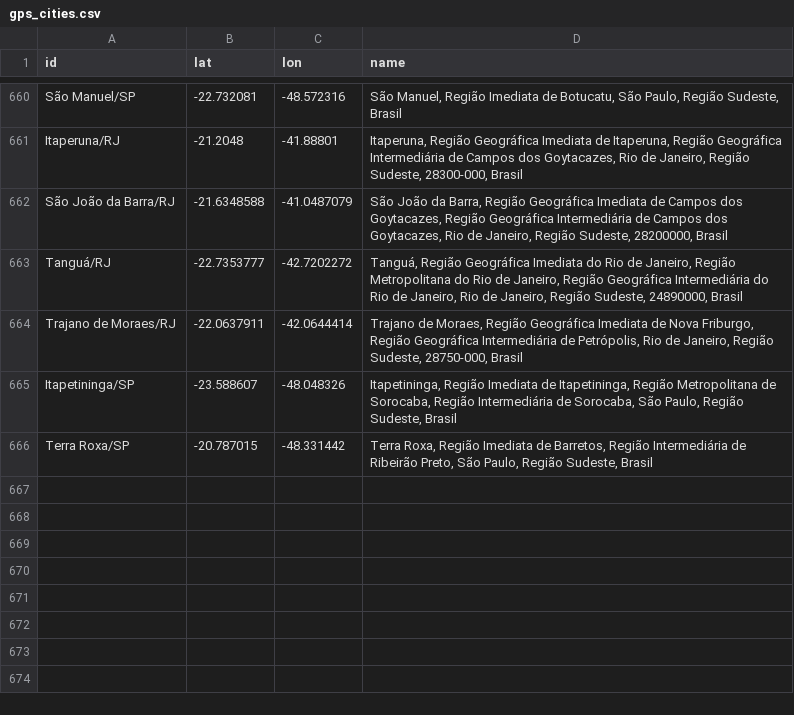
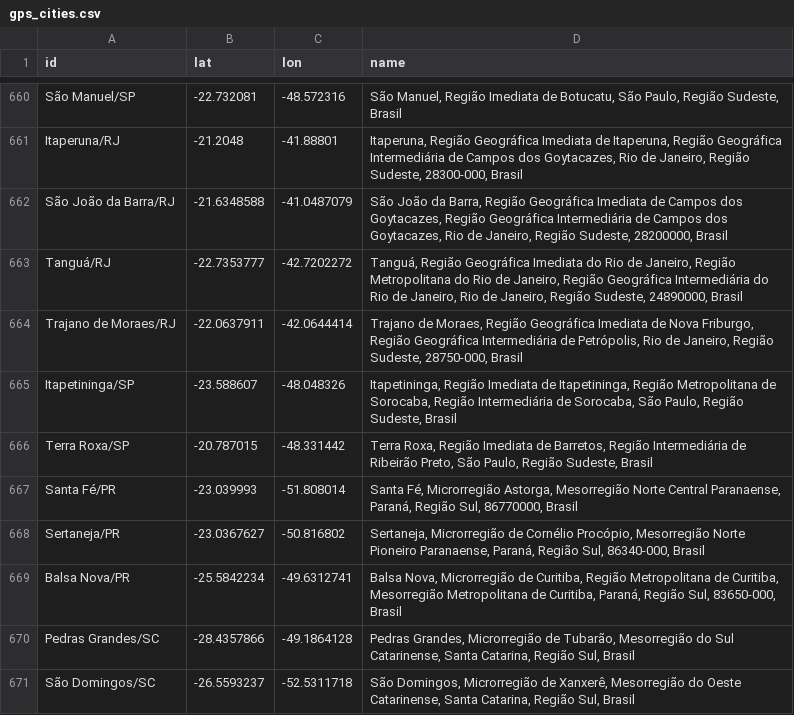
Before and after one commit to vdilego/covid19br, a CSV file: gps_cities.csv, drawn as a sheet; only a part is shown, gaps mark what is left out.

Commit message:
update cities

```diff
--- a/gps_cities.csv
+++ b/gps_cities.csv
@@ -666 +666,6 @@ Itapetininga/SP,-23.588607,-48.048326,"Itapetininga, Região Imediata de Itapeti
 Terra Roxa/SP,-20.787015,-48.331442,"Terra Roxa, Região Imediata de Barretos, Região Intermediária de Ribeirão Preto, São Paulo, Região Sudeste, Brasil"
+Santa Fé/PR,-23.039993,-51.808014,"Santa Fé, Microrregião Astorga, Mesorregião Norte Central Paranaense, Paraná, Região Sul, 86770000, Brasil"
+Sertaneja/PR,-23.0367627,-50.816802,"Sertaneja, Microrregião de Cornélio Procópio, Mesorregião Norte Pioneiro Paranaense, Paraná, Região Sul, 86340-000, Brasil"
+Balsa Nova/PR,-25.5842234,-49.6312741,"Balsa Nova, Microrregião de Curitiba, Região Metropolitana de Curitiba, Mesorregião Metropolitana de Curitiba, Paraná, Região Sul, 83650-000, Brasil"
+Pedras Grandes/SC,-28.4357866,-49.1864128,"Pedras Grandes, Microrregião de Tubarão, Mesorregião do Sul Catarinense, Santa Catarina, Região Sul, Brasil"
+São Domingos/SC,-26.5593237,-52.5311718,"São Domingos, Microrregião de Xanxerê, Mesorregião do Oeste Catarinense, Santa Catarina, Região Sul, Brasil"
```
Also changed, not shown: cases-brazil-cities-time.csv, cases-brazil-cities.csv, 3 other files.
